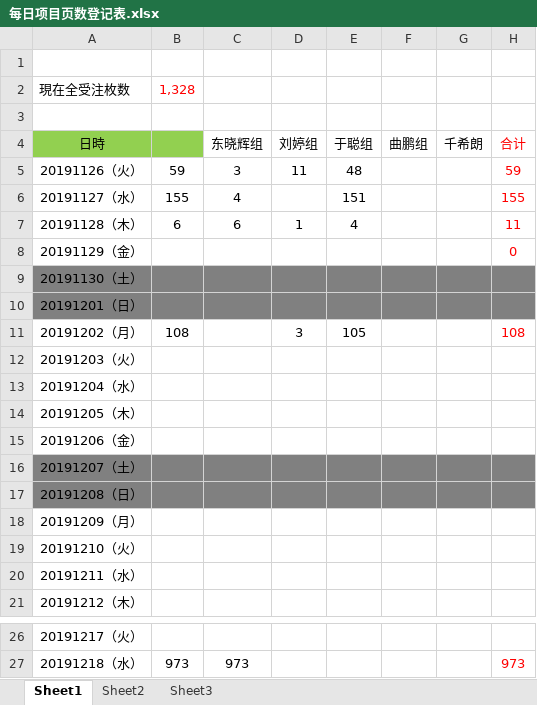
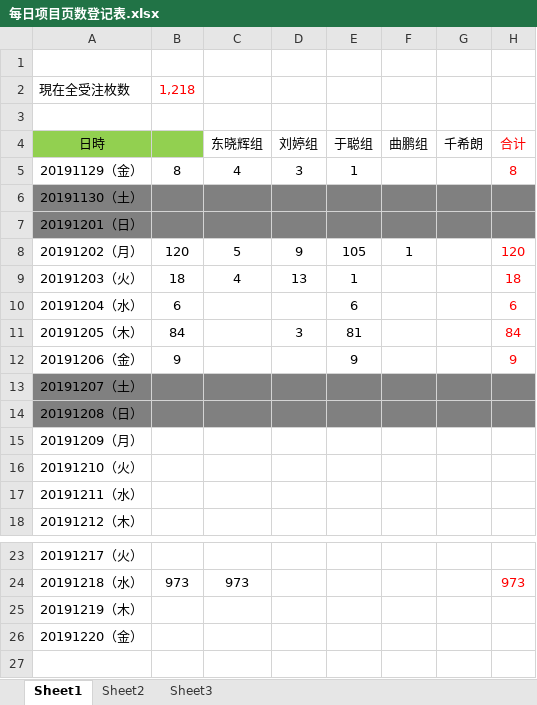
Before and after one commit to liut1107/-, an Excel workbook: 每日项目页数登记表.xlsx, sheet Sheet1, drawn as a sheet; only a part is shown, gaps mark what is left out; values as stored, in another font and other column widths than the file's, no borders; removed rows and columns are numbered as before the commit, all else as after; the diff names each change by its address in the sheet, - before the commit and + after, or states it on an @@ line.

Commit message:
1128

```diff
--- a/每日项目页数登记表.xlsx (sheet Sheet1)
+++ b/每日项目页数登记表.xlsx (sheet Sheet1)
-B2: 1,328
+B2: 1,218
-row 5: 20191126（火） | 59 | 3 | 11 | 48 |  |  | 59
-row 6: 20191127（水） | 155 | 4 |  | 151 |  |  | 155
-row 7: 20191128（木） | 6 | 6 | 1 | 4 |  |  | 11
-B5: (empty)
+B5: 8
-C5 (东晓辉组): (empty)
+C5 (东晓辉组): 4
-D5 (刘婷组): (empty)
+D5 (刘婷组): 3
-E5 (于聪组): (empty)
+E5 (于聪组): 1
-H5 (合计): 0
+H5 (合计): 8
-B8: 108
+B8: 120
-C8 (东晓辉组): (empty)
+C8 (东晓辉组): 5
-D8 (刘婷组): 3
+D8 (刘婷组): 9
-F8 (曲鹏组): (empty)
+F8 (曲鹏组): 1
-H8 (合计): 108
+H8 (合计): 120
-B9: (empty)
+B9: 18
-C9 (东晓辉组): (empty)
+C9 (东晓辉组): 4
-D9 (刘婷组): (empty)
+D9 (刘婷组): 13
-E9 (于聪组): (empty)
+E9 (于聪组): 1
-H9 (合计): (empty)
+H9 (合计): 18
-B10: (empty)
+B10: 6
-E10 (于聪组): (empty)
+E10 (于聪组): 6
-H10 (合计): (empty)
+H10 (合计): 6
-B11: (empty)
+B11: 84
-D11 (刘婷组): (empty)
+D11 (刘婷组): 3
-E11 (于聪组): (empty)
+E11 (于聪组): 81
-H11 (合计): (empty)
+H11 (合计): 84
-B12: (empty)
+B12: 9
-E12 (于聪组): (empty)
+E12 (于聪组): 9
-H12 (合计): (empty)
+H12 (合计): 9
+row 25: 20191219（木）
+row 26: 20191220（金）
```
Also changed, not shown: formulas that keep their value.
